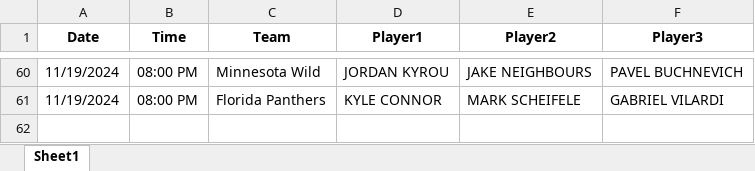
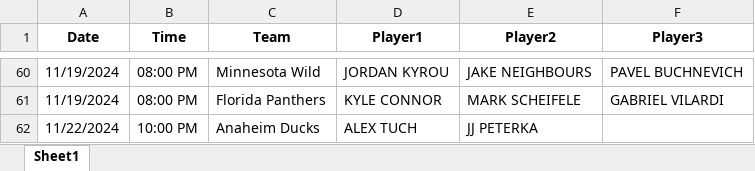
Before and after one commit to michaellane28/PPShowcase, an Excel workbook: filtered_schedule.xlsx, sheet Sheet1, drawn as a sheet; only a part is shown, gaps mark what is left out; values as stored, in another font and other column widths than the file's, no borders; the diff names each change by its address in the sheet, - before the commit and + after, or states it on an @@ line.

Commit message:
Update filtered schedule

```diff
--- a/filtered_schedule.xlsx (sheet Sheet1)
+++ b/filtered_schedule.xlsx (sheet Sheet1)
+row 62: 11/22/2024 | 10:00 PM | Anaheim Ducks | ALEX TUCH | JJ PETERKA
```
